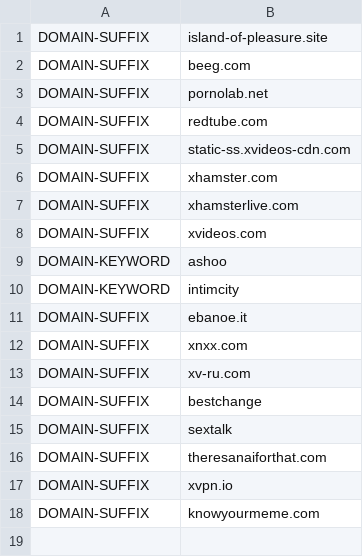
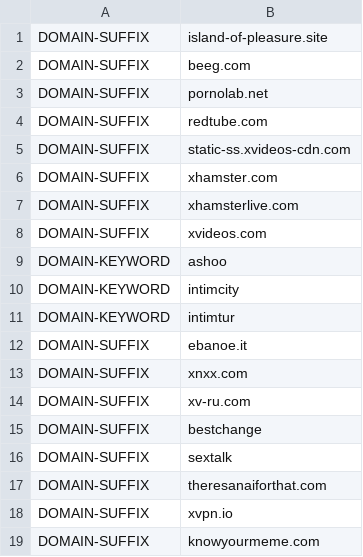
Before and after one commit to appsttar/ss-lists, a CSV file: ss-list-advanced.csv, drawn as a sheet; the diff names each change by its address in the sheet, - before the commit and + after, or states it on an @@ line.

Commit message:
Update ss-list-advanced.csv
New domain

```diff
--- a/ss-list-advanced.csv
+++ b/ss-list-advanced.csv
+row 11: DOMAIN-KEYWORD | intimtur
```
